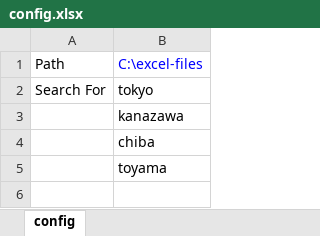
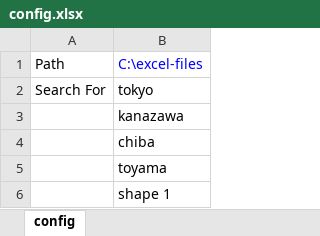
Before and after one commit to phamngocvinh/excel-tools, an Excel workbook: text-finder/config.xlsx, sheet config, drawn as a sheet; values as stored, in another font and other column widths than the file's, no borders; the diff names each change by its address in the sheet, - before the commit and + after, or states it on an @@ line.

Commit message:
add search in shapes

```diff
--- a/text-finder/config.xlsx (sheet config)
+++ b/text-finder/config.xlsx (sheet config)
+row 6:  | shape 1
```
Also changed, not shown: text-finder/Result.xlsx, 2 other files.
